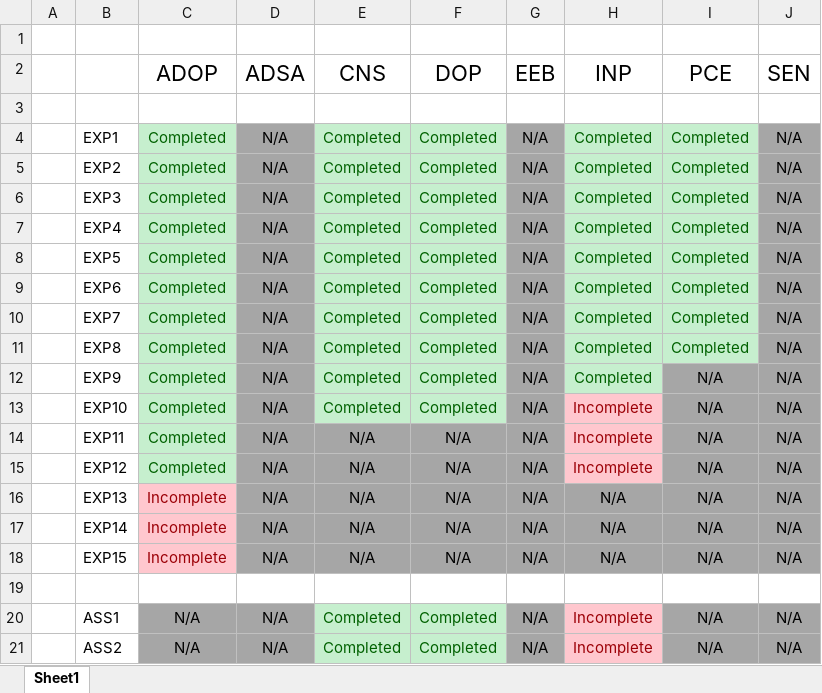
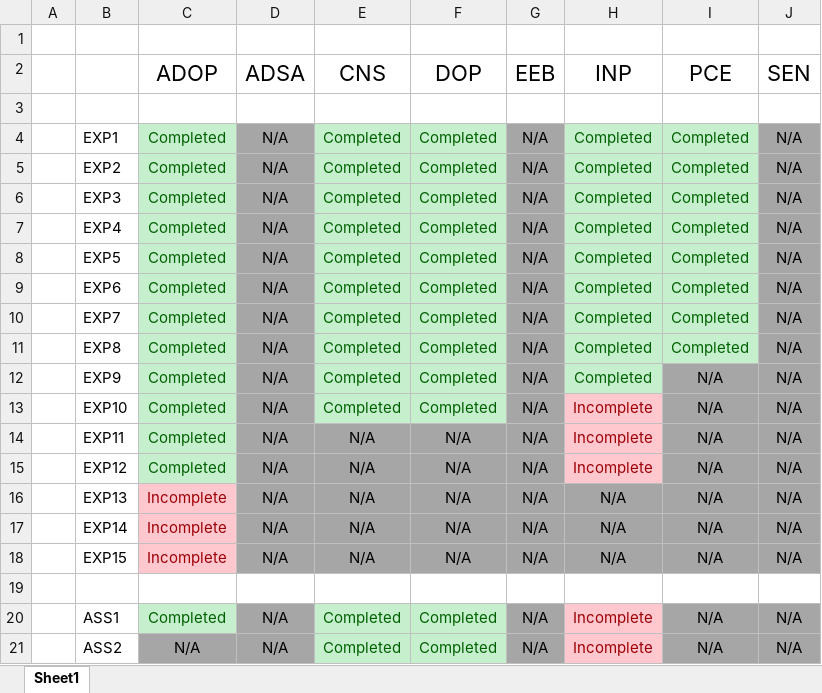
Before and after one commit to qarq90/degree_data, an Excel workbook: SEM 5/Progress.xlsx, sheet Sheet1, drawn as a sheet; values as stored, in another font and other column widths than the file's, no borders; the diff names each change by its address in the sheet, - before the commit and + after, or states it on an @@ line.

```diff
--- a/SEM 5/Progress.xlsx (sheet Sheet1)
+++ b/SEM 5/Progress.xlsx (sheet Sheet1)
-C20 (ADOP): N/A
+C20 (ADOP): Completed
@@ C20 fill: #A6A6A6 → #C6EFCE, text colour: black → #006100 @@
```
Also changed, not shown: SEM 3/Progress.xlsx, 6 other files.
